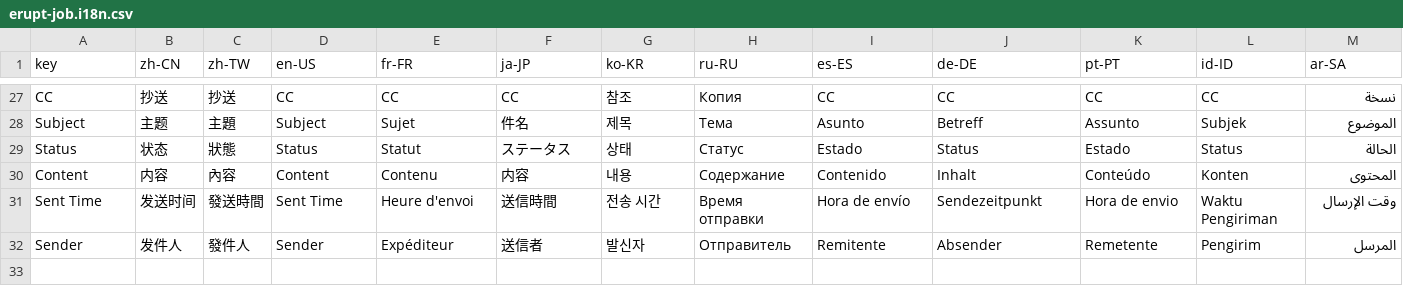
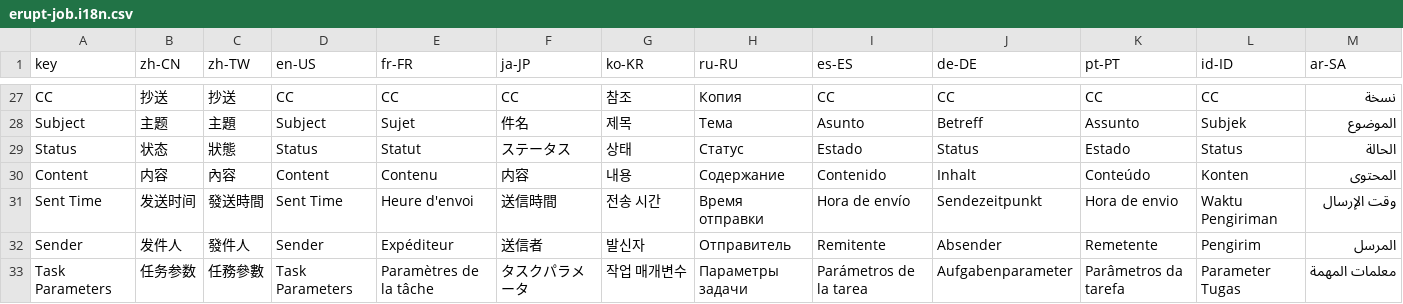
Before and after one commit to erupts/erupt, a CSV file: erupt-extra/erupt-job/src/main/resources/i18n/erupt-job.i18n.csv, drawn as a sheet; only a part is shown, gaps mark what is left out; the diff names each change by its address in the sheet, - before the commit and + after, or states it on an @@ line.

```diff
--- a/erupt-extra/erupt-job/src/main/resources/i18n/erupt-job.i18n.csv
+++ b/erupt-extra/erupt-job/src/main/resources/i18n/erupt-job.i18n.csv
+row 33: Task Parameters | 任务参数 | 任務參數 | Task Parameters | Paramètres de la tâche | タスクパラメータ | 작업 매개변수 | Параметры задачи | Parámetros de la tarea | Aufgabenparameter | Parâmetros da tarefa | Parameter Tugas | معلمات المهمة
```
Also changed, not shown: 1 other file.
